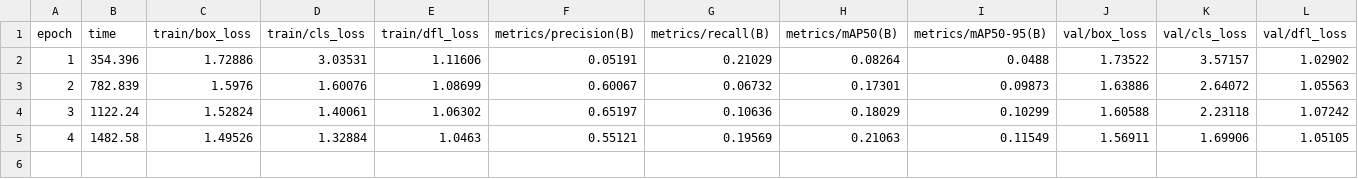
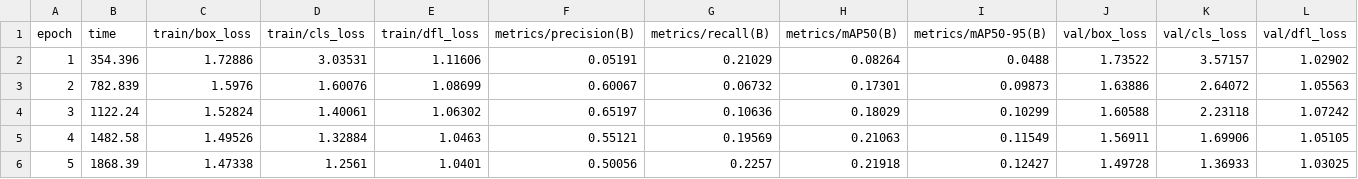
Before and after one commit to AjDesuuu/AI2-FP, a CSV file: runs/train/model_1/results.csv, drawn as a sheet; only a part is shown; rows hold the shown columns only; the diff names each change by its address in the sheet, - before the commit and + after, or states it on an @@ line.

Commit message:
retrained models

```diff
--- a/runs/train/model_1/results.csv
+++ b/runs/train/model_1/results.csv
+row 6: 5 | 1868.39 | 1.47338 | 1.2561 | 1.0401 | 0.50056 | 0.2257 | 0.21918 | 0.12427 | 1.49728 | 1.36933 | 1.03025
```
Also changed, not shown: 17 other files.
